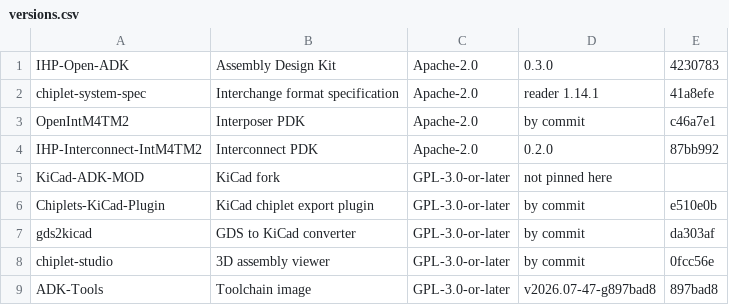
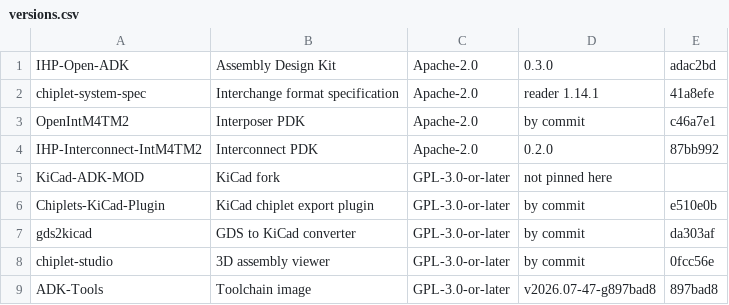
Before and after one commit to IHP-GmbH/IHP-Open-ADK-docs, a CSV file: docs/tools/tables/versions.csv, drawn as a sheet.

Commit message:
Pin the ADK at its reader declared on the chiplet-spec release
The ADK's vendored reader now names chiplet-spec c46ab32, the v2026.11
release commit. Its bytes, its version and every page generated from the
ADK are unchanged; only the pinned commit in the version table moves.

```diff
--- a/docs/tools/tables/versions.csv
+++ b/docs/tools/tables/versions.csv
@@ -1,2 +1,2 @@
-"IHP-Open-ADK","Assembly Design Kit","Apache-2.0","0.3.0","4230783"
+"IHP-Open-ADK","Assembly Design Kit","Apache-2.0","0.3.0","adac2bd"
 "chiplet-system-spec","Interchange format specification","Apache-2.0","reader 1.14.1","41a8efe"
```
